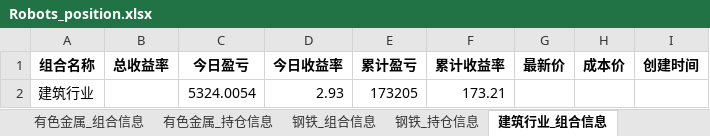
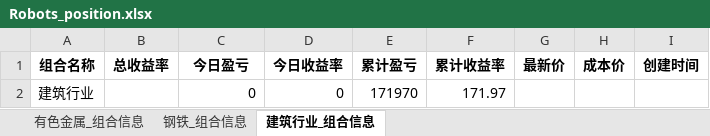
Before and after one commit to githubxander1/Investment, an Excel workbook: Investment/THS/AutoTrade/data/position/Robots_position.xlsx, sheet 建筑行业_组合信息, drawn as a sheet; values as stored, in another font and other column widths than the file's, no borders; removed rows and columns are numbered as before the commit, all else as after; the diff names each change by its address in the sheet, - before the commit and + after, or states it on an @@ line.

```diff
--- a/Investment/THS/AutoTrade/data/position/Robots_position.xlsx (sheet 建筑行业_组合信息)
+++ b/Investment/THS/AutoTrade/data/position/Robots_position.xlsx (sheet 建筑行业_组合信息)
-sheet tab: 有色金属_持仓信息
-sheet tab: 钢铁_持仓信息
-row 2: 建筑行业 |  | 5324.0054 | 2.93 | 173205 | 173.21
+row 2: 建筑行业 |  | 0 | 0 | 171970 | 171.97
```
Also changed, not shown: sheet 有色金属_组合信息, sheet 钢铁_组合信息, other sheet tabs, Investment/THS/AutoTrade/data/portfolio/Combination_portfolio_today.xlsx, Investment/THS/AutoTrade/data/portfolio/Lhw_portfolio_today.xlsx, 30 other files.
